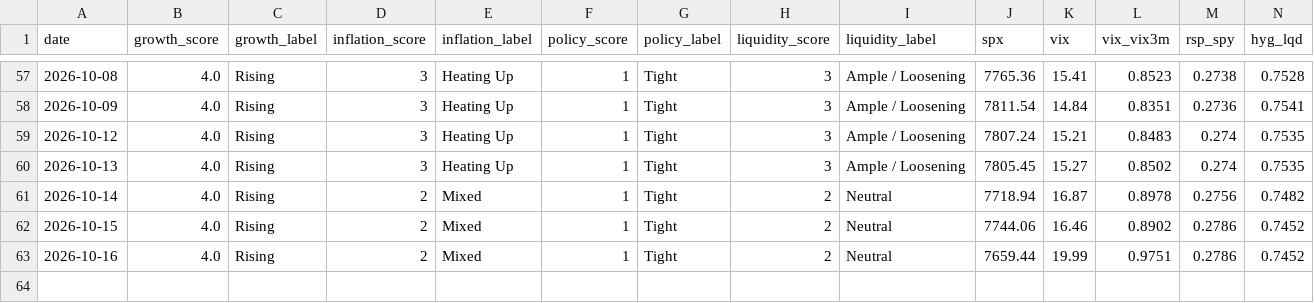
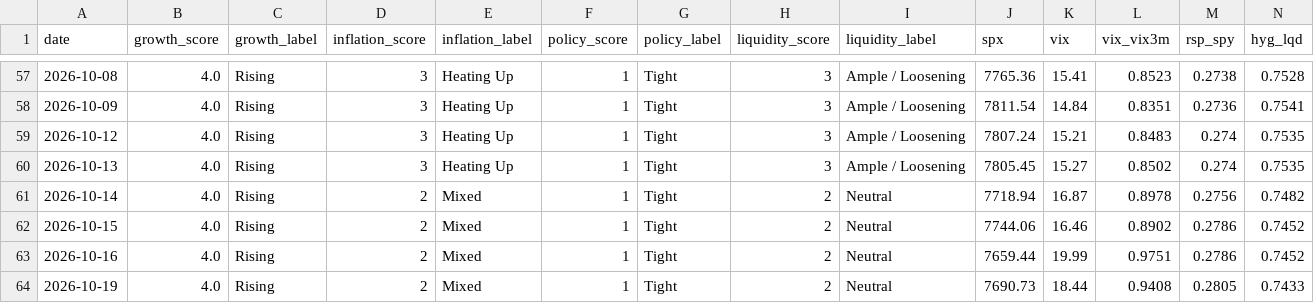
Before and after one commit to Krysson/CapitalMarketsMacro, a CSV file: history/signals.csv, drawn as a sheet; only a part is shown, gaps mark what is left out; rows hold the shown columns only; the diff names each change by its address in the sheet, - before the commit and + after, or states it on an @@ line.

```diff
--- a/history/signals.csv
+++ b/history/signals.csv
+row 64: 2026-10-19 | 4.0 | Rising | 2 | Mixed | 1 | Tight | 2 | Neutral | 7690.73 | 18.44 | 0.9408 | 0.2805 | 0.7433
```
Also changed, not shown: history/breadth.csv, history/flows.csv, 2 other files.
